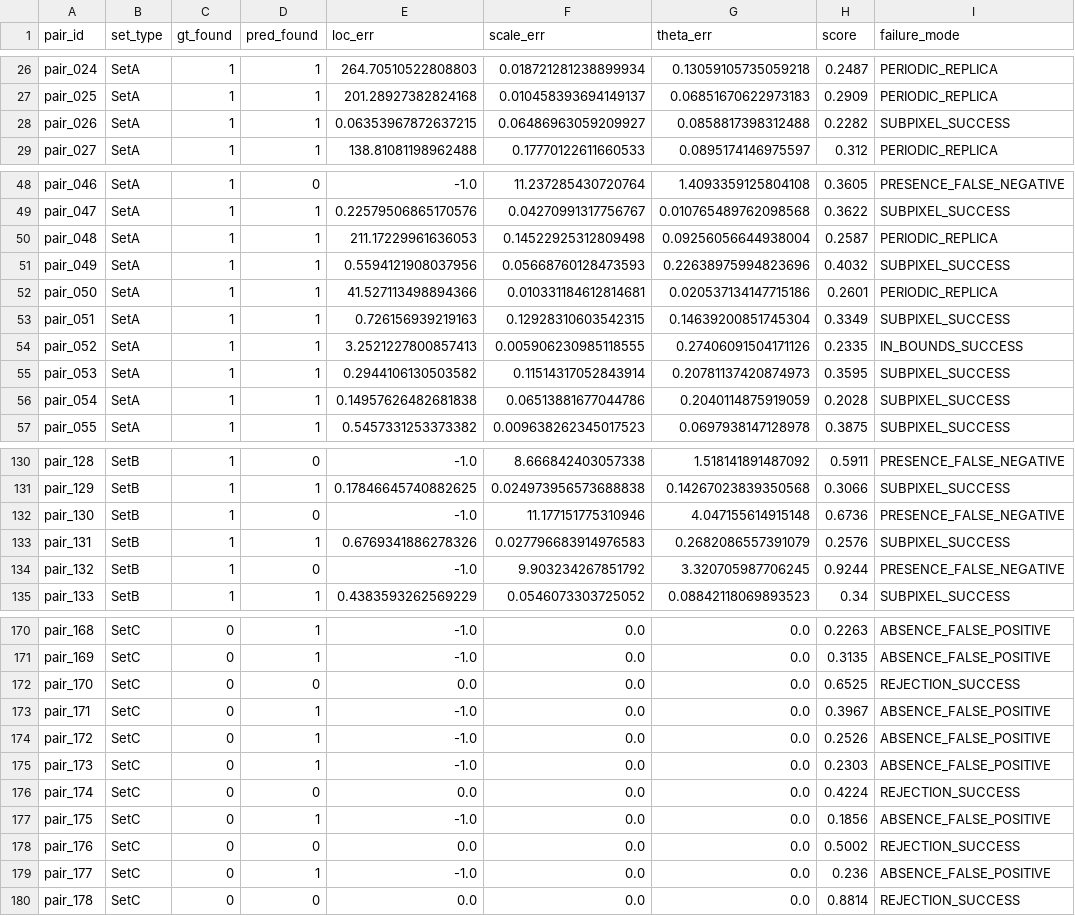
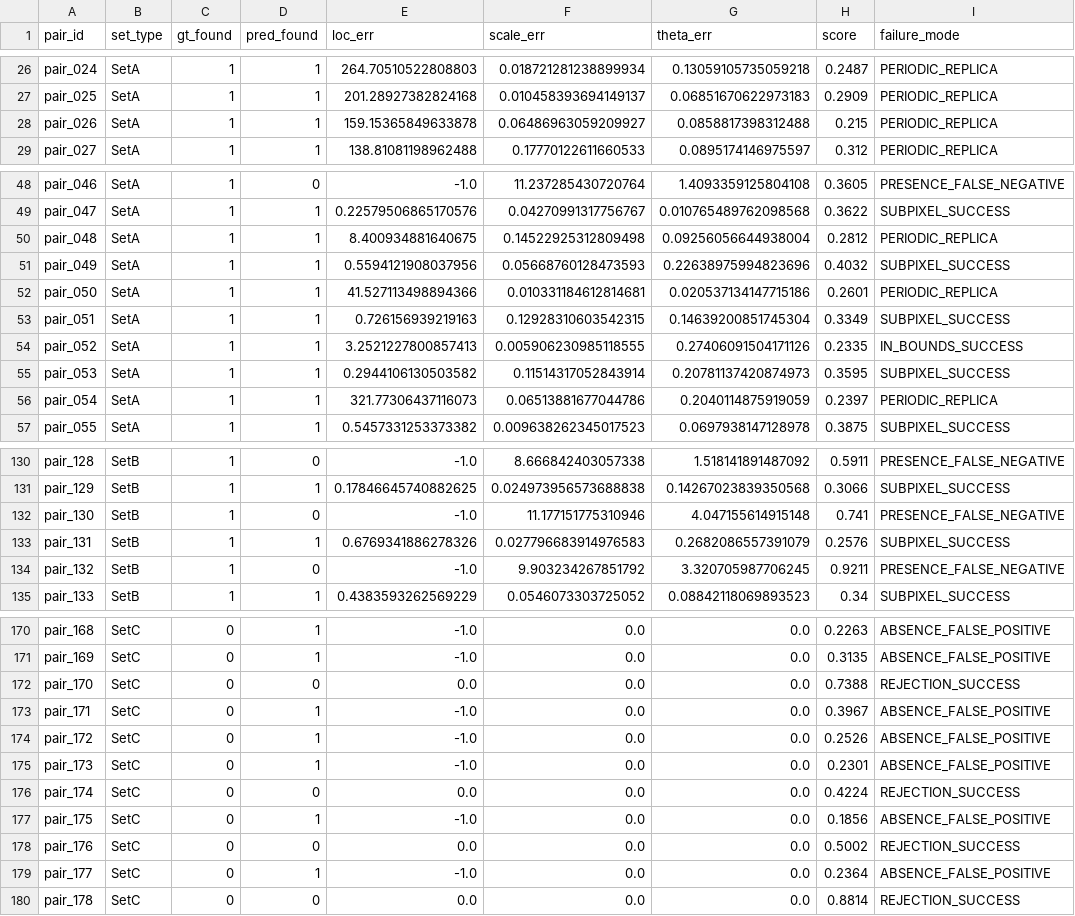
Before and after one commit to aashishniranjanb/Drift-Sense-SEM-Localization, a CSV file: data/phase2_dev/failure_taxonomy.csv, drawn as a sheet; only a part is shown, gaps mark what is left out; the diff covers the shown part only.

```diff
--- a/data/phase2_dev/failure_taxonomy.csv
+++ b/data/phase2_dev/failure_taxonomy.csv
@@ -27,3 +27,3 @@ pair_024,SetA,1,1,264.70510522808803,0.018721281238899934,0.13059105735059218,0.
 pair_025,SetA,1,1,201.28927382824168,0.010458393694149137,0.06851670622973183,0.2909,PERIODIC_REPLICA
-pair_026,SetA,1,1,0.06353967872637215,0.06486963059209927,0.0858817398312488,0.2282,SUBPIXEL_SUCCESS
+pair_026,SetA,1,1,159.15365849633878,0.06486963059209927,0.0858817398312488,0.215,PERIODIC_REPLICA
 pair_027,SetA,1,1,138.81081198962488,0.17770122611660533,0.0895174146975597,0.312,PERIODIC_REPLICA
@@ -49,3 +49,3 @@ pair_046,SetA,1,0,-1.0,11.237285430720764,1.4093359125804108,0.3605,PRESENCE_FAL
 pair_047,SetA,1,1,0.22579506865170576,0.04270991317756767,0.010765489762098568,0.3622,SUBPIXEL_SUCCESS
-pair_048,SetA,1,1,211.17229961636053,0.14522925312809498,0.09256056644938004,0.2587,PERIODIC_REPLICA
+pair_048,SetA,1,1,8.400934881640675,0.14522925312809498,0.09256056644938004,0.2812,PERIODIC_REPLICA
 pair_049,SetA,1,1,0.5594121908037956,0.05668760128473593,0.22638975994823696,0.4032,SUBPIXEL_SUCCESS
@@ -55,3 +55,3 @@ pair_052,SetA,1,1,3.2521227800857413,0.005906230985118555,0.27406091504171126,0.
 pair_053,SetA,1,1,0.2944106130503582,0.11514317052843914,0.20781137420874973,0.3595,SUBPIXEL_SUCCESS
-pair_054,SetA,1,1,0.14957626482681838,0.06513881677044786,0.2040114875919059,0.2028,SUBPIXEL_SUCCESS
+pair_054,SetA,1,1,321.77306437116073,0.06513881677044786,0.2040114875919059,0.2397,PERIODIC_REPLICA
 pair_055,SetA,1,1,0.5457331253373382,0.009638262345017523,0.0697938147128978,0.3875,SUBPIXEL_SUCCESS
@@ -131,5 +131,5 @@ pair_128,SetB,1,0,-1.0,8.666842403057338,1.518141891487092,0.5911,PRESENCE_FALSE
 pair_129,SetB,1,1,0.17846645740882625,0.024973956573688838,0.14267023839350568,0.3066,SUBPIXEL_SUCCESS
-pair_130,SetB,1,0,-1.0,11.177151775310946,4.047155614915148,0.6736,PRESENCE_FALSE_NEGATIVE
+pair_130,SetB,1,0,-1.0,11.177151775310946,4.047155614915148,0.741,PRESENCE_FALSE_NEGATIVE
 pair_131,SetB,1,1,0.6769341886278326,0.027796683914976583,0.2682086557391079,0.2576,SUBPIXEL_SUCCESS
-pair_132,SetB,1,0,-1.0,9.903234267851792,3.320705987706245,0.9244,PRESENCE_FALSE_NEGATIVE
+pair_132,SetB,1,0,-1.0,9.903234267851792,3.320705987706245,0.9211,PRESENCE_FALSE_NEGATIVE
 pair_133,SetB,1,1,0.4383593262569229,0.0546073303725052,0.08842118069893523,0.34,SUBPIXEL_SUCCESS
@@ -171,6 +171,6 @@ pair_168,SetC,0,1,-1.0,0.0,0.0,0.2263,ABSENCE_FALSE_POSITIVE
 pair_169,SetC,0,1,-1.0,0.0,0.0,0.3135,ABSENCE_FALSE_POSITIVE
-pair_170,SetC,0,0,0.0,0.0,0.0,0.6525,REJECTION_SUCCESS
+pair_170,SetC,0,0,0.0,0.0,0.0,0.7388,REJECTION_SUCCESS
 pair_171,SetC,0,1,-1.0,0.0,0.0,0.3967,ABSENCE_FALSE_POSITIVE
 pair_172,SetC,0,1,-1.0,0.0,0.0,0.2526,ABSENCE_FALSE_POSITIVE
-pair_173,SetC,0,1,-1.0,0.0,0.0,0.2303,ABSENCE_FALSE_POSITIVE
+pair_173,SetC,0,1,-1.0,0.0,0.0,0.2301,ABSENCE_FALSE_POSITIVE
 pair_174,SetC,0,0,0.0,0.0,0.0,0.4224,REJECTION_SUCCESS
@@ -178,3 +178,3 @@ pair_175,SetC,0,1,-1.0,0.0,0.0,0.1856,ABSENCE_FALSE_POSITIVE
 pair_176,SetC,0,0,0.0,0.0,0.0,0.5002,REJECTION_SUCCESS
-pair_177,SetC,0,1,-1.0,0.0,0.0,0.236,ABSENCE_FALSE_POSITIVE
+pair_177,SetC,0,1,-1.0,0.0,0.0,0.2364,ABSENCE_FALSE_POSITIVE
 pair_178,SetC,0,0,0.0,0.0,0.0,0.8814,REJECTION_SUCCESS
```
Also changed, not shown: 19 edited cells elsewhere in this file, data/phase2_dev/predictions.csv, 13 other files.
